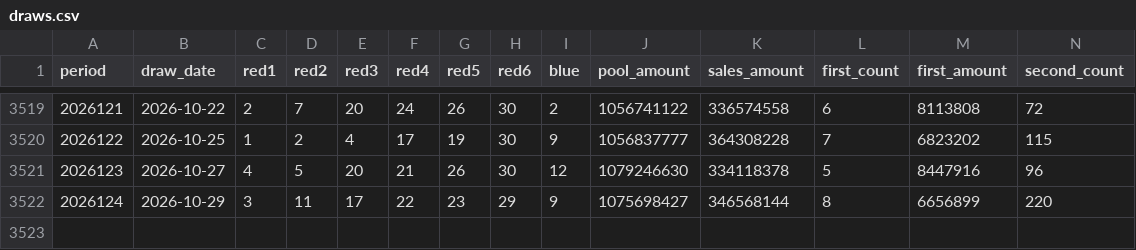
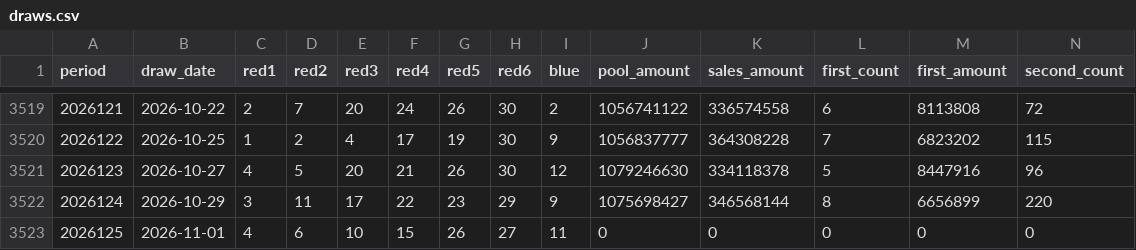
Before and after one commit to yuqiuwen/lottery-research, a CSV file: data/draws.csv, drawn as a sheet; only a part is shown, gaps mark what is left out; rows hold the shown columns only; the diff names each change by its address in the sheet, - before the commit and + after, or states it on an @@ line.

```diff
--- a/data/draws.csv
+++ b/data/draws.csv
+row 3523: 2026125 | 2026-11-01 | 4 | 6 | 10 | 15 | 26 | 27 | 11 | 0 | 0 | 0 | 0 | 0
```
